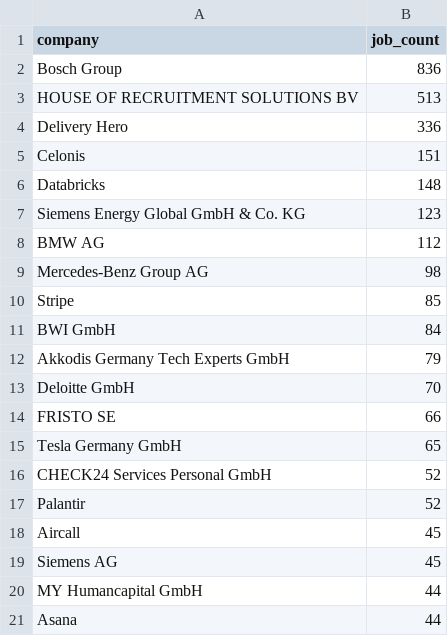
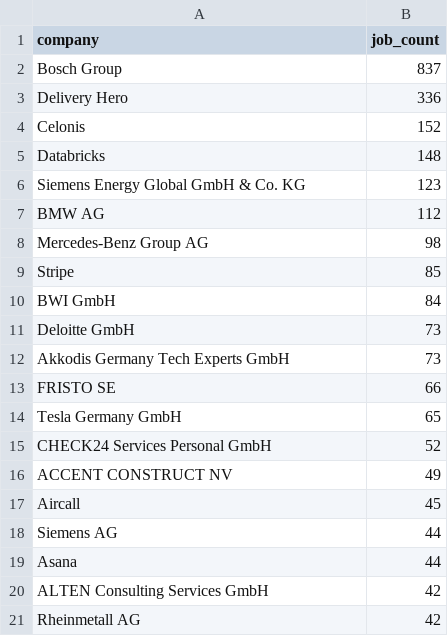
Before and after one commit to ritesh8303/dataforge, a CSV file: data/gold/top_companies.csv, drawn as a sheet.

```diff
--- a/data/gold/top_companies.csv
+++ b/data/gold/top_companies.csv
@@ -1,6 +1,5 @@
 company,job_count
-Bosch Group,836
-HOUSE OF RECRUITMENT SOLUTIONS BV,513
+Bosch Group,837
 Delivery Hero,336
-Celonis,151
+Celonis,152
 Databricks,148
@@ -11,4 +10,4 @@ Stripe,85
 BWI GmbH,84
-Akkodis Germany Tech Experts GmbH,79
-Deloitte GmbH,70
+Deloitte GmbH,73
+Akkodis Germany Tech Experts GmbH,73
 FRISTO SE,66
@@ -16,6 +15,7 @@ Tesla Germany GmbH,65
 CHECK24 Services Personal GmbH,52
-Palantir,52
+ACCENT CONSTRUCT NV,49
 Aircall,45
-Siemens AG,45
-MY Humancapital GmbH,44
+Siemens AG,44
 Asana,44
+ALTEN Consulting Services GmbH,42
+Rheinmetall AG,42
```
Also changed, not shown: data/gold/jobs_by_region.csv, data/gold/jobs_trend.csv, 10 other files.
